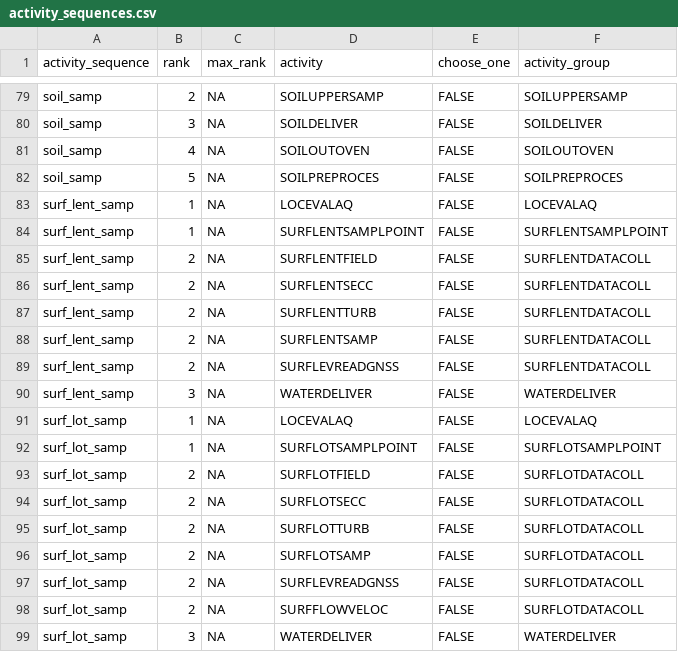
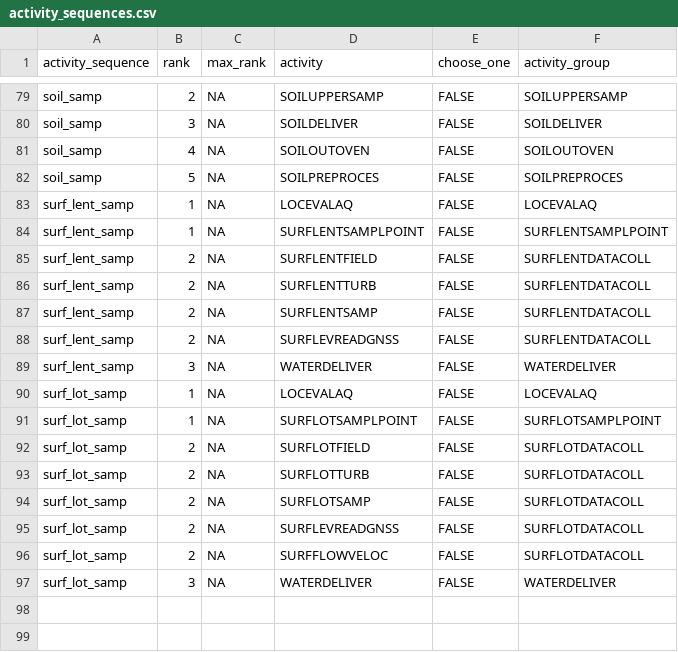
Before and after one commit to inbo/n2khab-mne-designs, a CSV file: 100_design_common/010_revisitplan/data/text/raw/activity_sequences.csv, drawn as a sheet; only a part is shown, gaps mark what is left out; the diff names each change by its address in the sheet, - before the commit and + after, or states it on an @@ line.

Commit message:
REP, raw text data: update acts/vars & fix actseqs for SURF

```diff
--- a/100_design_common/010_revisitplan/data/text/raw/activity_sequences.csv
+++ b/100_design_common/010_revisitplan/data/text/raw/activity_sequences.csv
-row 86: surf_lent_samp | 2 | NA | SURFLENTSECC | FALSE | SURFLENTDATACOLL
-row 94: surf_lot_samp | 2 | NA | SURFLOTSECC | FALSE | SURFLOTDATACOLL
```
Also changed, not shown: 100_design_common/010_revisitplan/data/text/raw/activities.csv, 100_design_common/010_revisitplan/data/text/raw/vars.csv, 3 other files.
